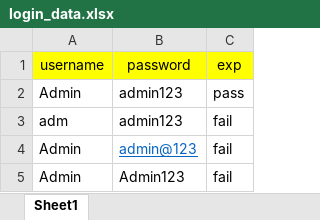
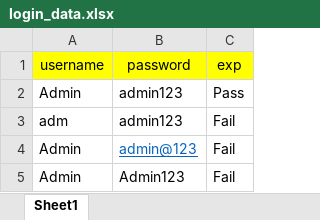
Before and after one commit to Varunreddy489/Selenium-Hybrid-Framework, an Excel workbook: test_data/login_data.xlsx, sheet Sheet1, drawn as a sheet; values as stored, in another font and other column widths than the file's, no borders; the diff names each change by its address in the sheet, - before the commit and + after, or states it on an @@ line.

Commit message:
fix: Update login_data.xlsx with new test data

```diff
--- a/test_data/login_data.xlsx (sheet Sheet1)
+++ b/test_data/login_data.xlsx (sheet Sheet1)
-C2 (exp): pass
+C2 (exp): Pass
-C3:C5 (exp): fail
+C3:C5 (exp): Fail
```
